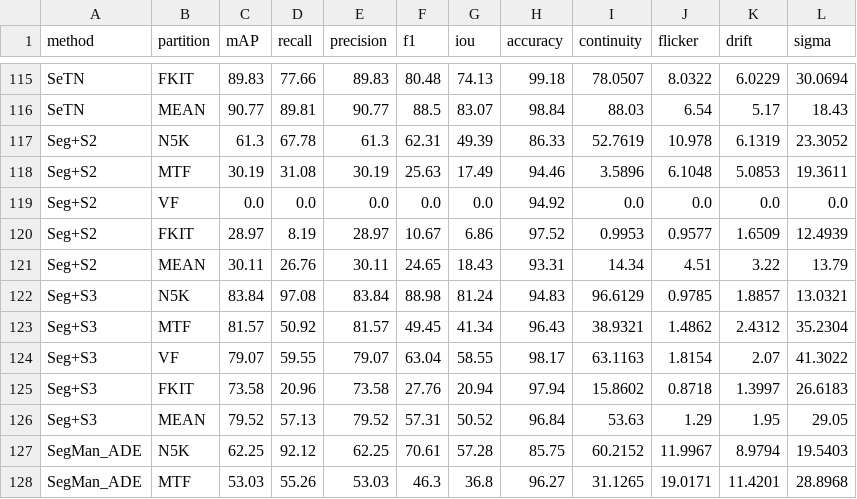
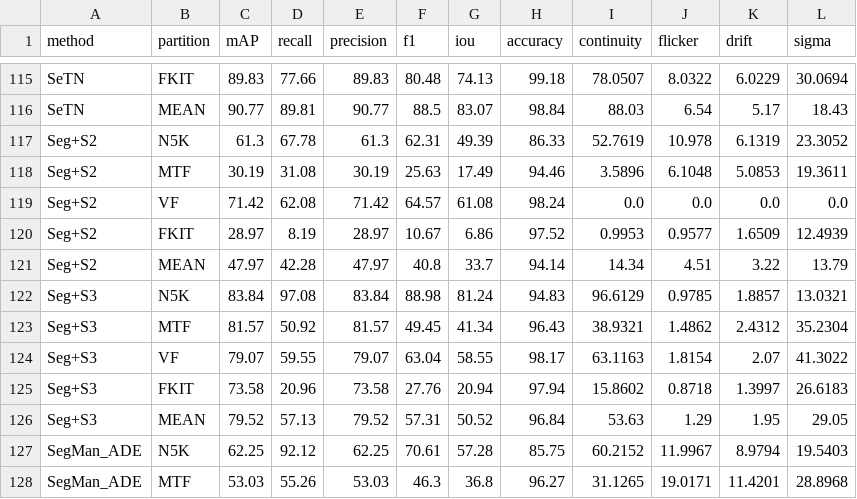
Before and after one commit to GCVCG/benchseg, a CSV file: results/all_metrics.csv, drawn as a sheet; only a part is shown, gaps mark what is left out; the diff covers the shown part only.

```diff
--- a/results/all_metrics.csv
+++ b/results/all_metrics.csv
@@ -118,5 +118,5 @@ Seg+S2,N5K,61.3,67.78,61.3,62.31,49.39,86.33,52.7619,10.978,6.1319,23.3052
 Seg+S2,MTF,30.19,31.08,30.19,25.63,17.49,94.46,3.5896,6.1048,5.0853,19.3611
-Seg+S2,VF,0.0,0.0,0.0,0.0,0.0,94.92,0.0,0.0,0.0,0.0
+Seg+S2,VF,71.42,62.08,71.42,64.57,61.08,98.24,0.0,0.0,0.0,0.0
 Seg+S2,FKIT,28.97,8.19,28.97,10.67,6.86,97.52,0.9953,0.9577,1.6509,12.4939
-Seg+S2,MEAN,30.11,26.76,30.11,24.65,18.43,93.31,14.34,4.51,3.22,13.79
+Seg+S2,MEAN,47.97,42.28,47.97,40.8,33.7,94.14,14.34,4.51,3.22,13.79
 Seg+S3,N5K,83.84,97.08,83.84,88.98,81.24,94.83,96.6129,0.9785,1.8857,13.0321
```
Also changed, not shown: 2 added rows, 2 removed rows and 48 edited cells elsewhere in this file, results/spatial_metrics.csv, results/table_corrected_minimal.csv, 41 other files.
